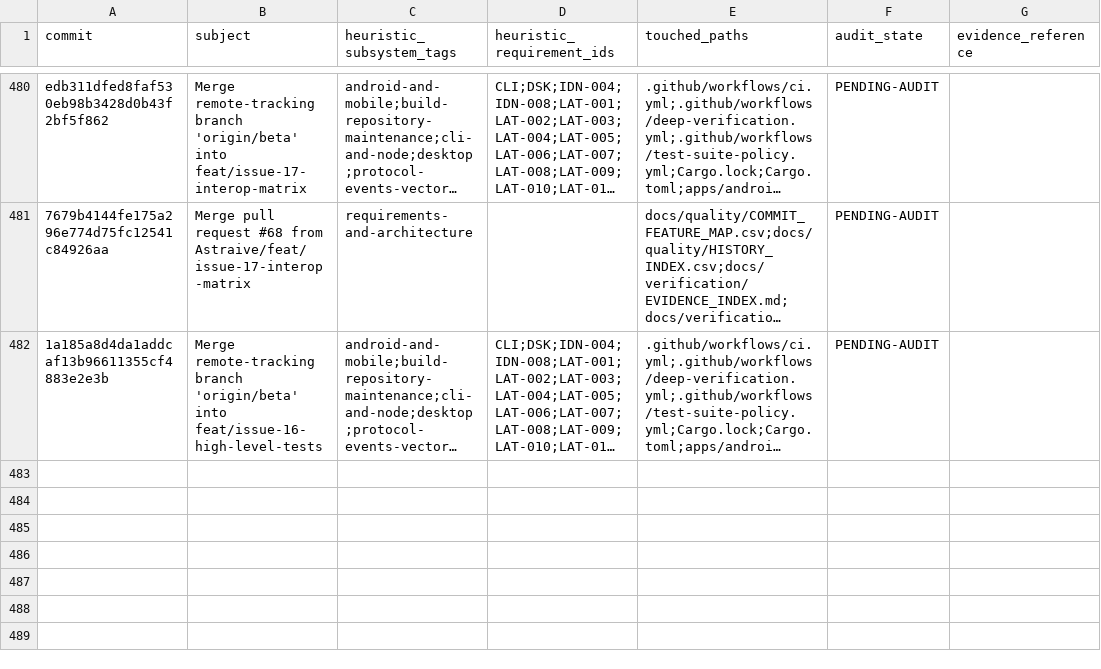
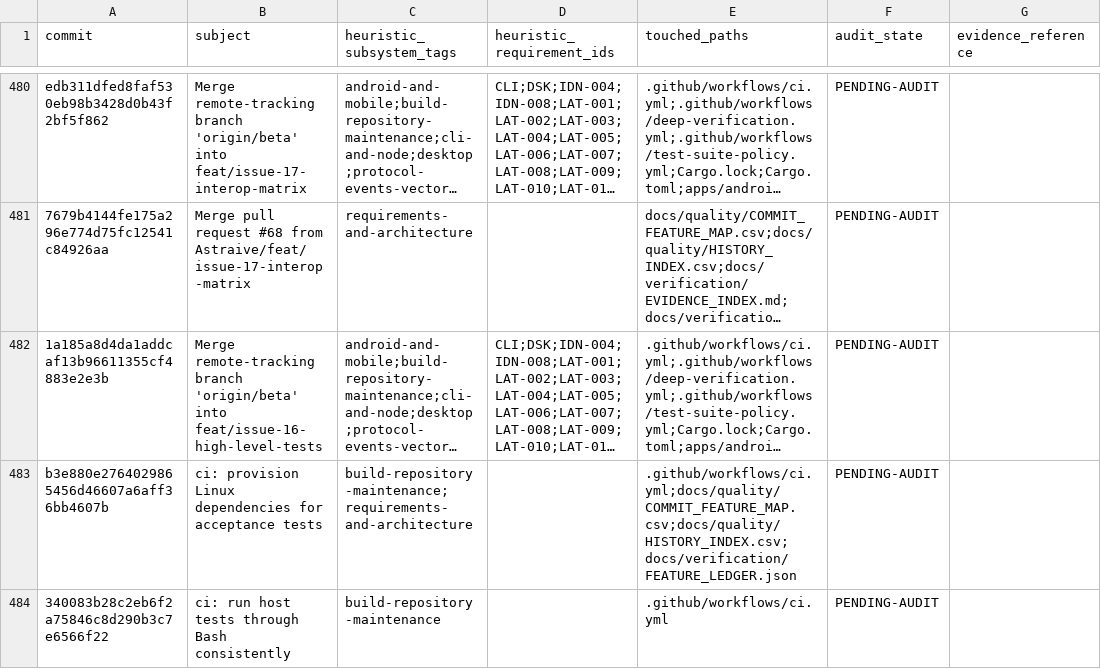
Before and after one commit to Astraive/lattice, a CSV file: docs/quality/HISTORY_INDEX.csv, drawn as a sheet; only a part is shown, gaps mark what is left out; long unchanged cells end in …; the diff names each change by its address in the sheet, - before the commit and + after, or states it on an @@ line.

Commit message:
docs(quality): refresh ledger for acceptance CI

```diff
--- a/docs/quality/HISTORY_INDEX.csv
+++ b/docs/quality/HISTORY_INDEX.csv
+row 483: b3e880e2764029865456d46607a6aff36bb4607b | ci: provision Linux dependencies for acceptance tests | build-repository-maintenance;requirements-and-architecture |  | .github/workflows/ci.yml;docs/quality/COMMIT_FEATURE_MAP.csv;docs/quality/HISTORY_INDEX.csv;docs/verification/FEATURE_LEDGER.json | PENDING-AUDIT
+row 484: 340083b28c2eb6f2a75846c8d290b3c7e6566f22 | ci: run host tests through Bash consistently | build-repository-maintenance |  | .github/workflows/ci.yml | PENDING-AUDIT
```
Also changed, not shown: docs/quality/COMMIT_FEATURE_MAP.csv, 2 other files.
